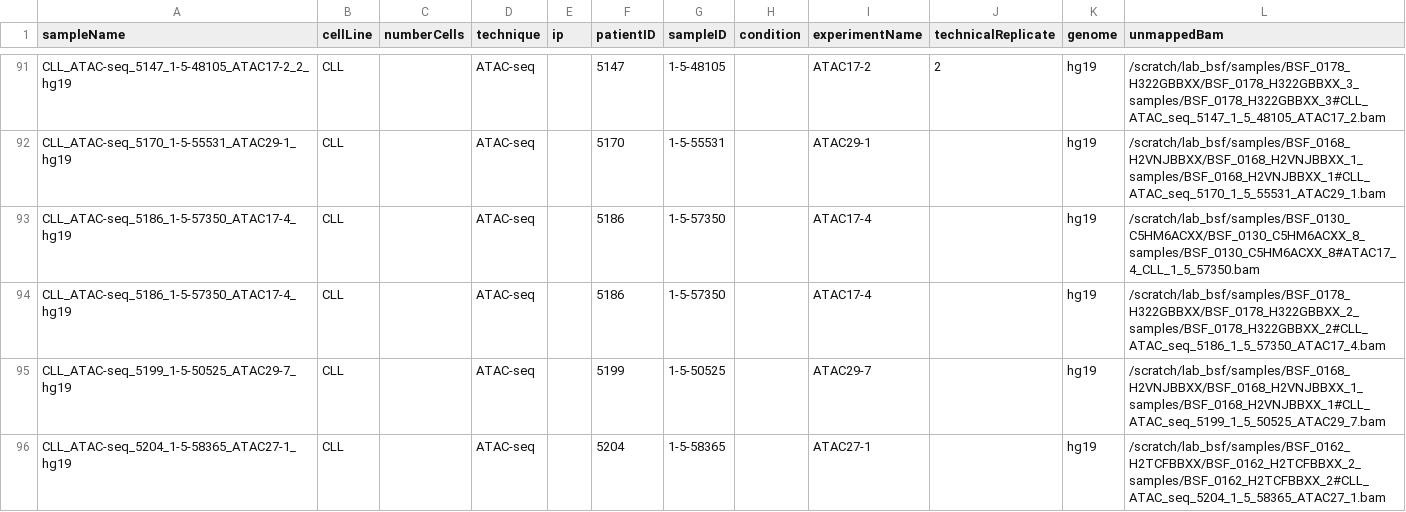
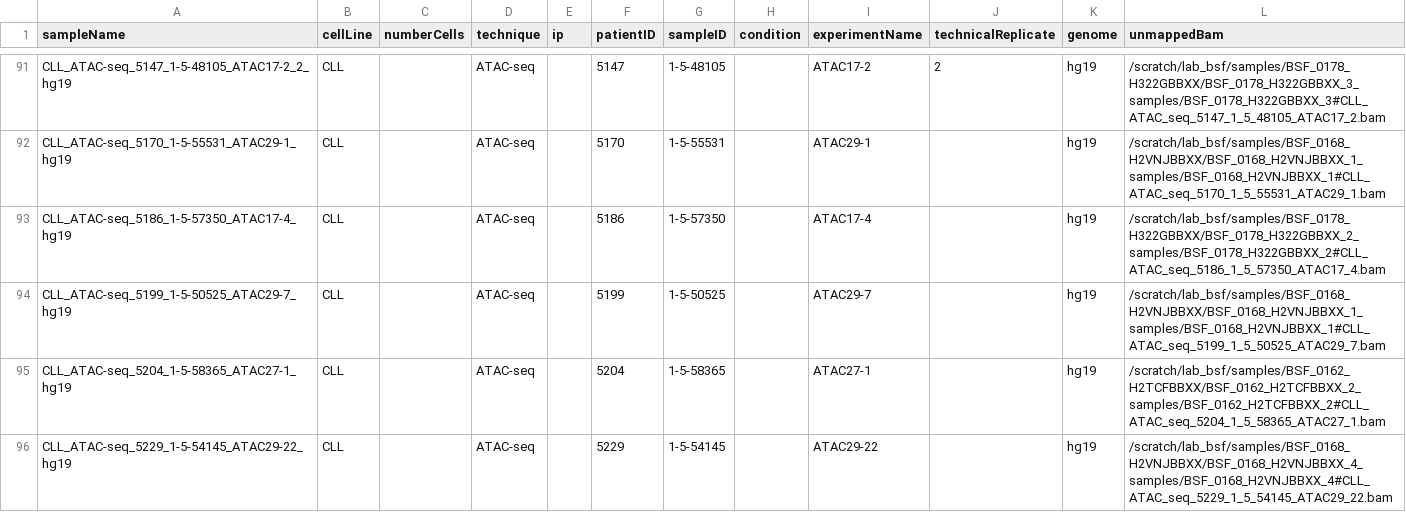
Before and after one commit to zeehio/cll-chromatin, a CSV file: metadata/sequencing_sample_annotation.csv, drawn as a sheet; only a part is shown, gaps mark what is left out; the shorter side is filled out with more unchanged rows; the diff names each change by its address in the sheet, - before the commit and + after, or states it on an @@ line.

```diff
--- a/metadata/sequencing_sample_annotation.csv
+++ b/metadata/sequencing_sample_annotation.csv
-row 93: CLL_ATAC-seq_5186_1-5-57350_ATAC17-4_hg19 | CLL |  | ATAC-seq |  | 5186 | 1-5-57350 |  | ATAC17-4 |  | hg19 | /scratch/lab_bsf/samples/BSF_0130_C5HM6ACXX/BSF_0130_C5HM6ACXX_8_samples/BSF_0130_C5HM6ACXX_8#ATAC17_4_CLL_1_5_57350.bam
```
Also changed, not shown: metadata/clinical_annotation.csv, 2 other files.
